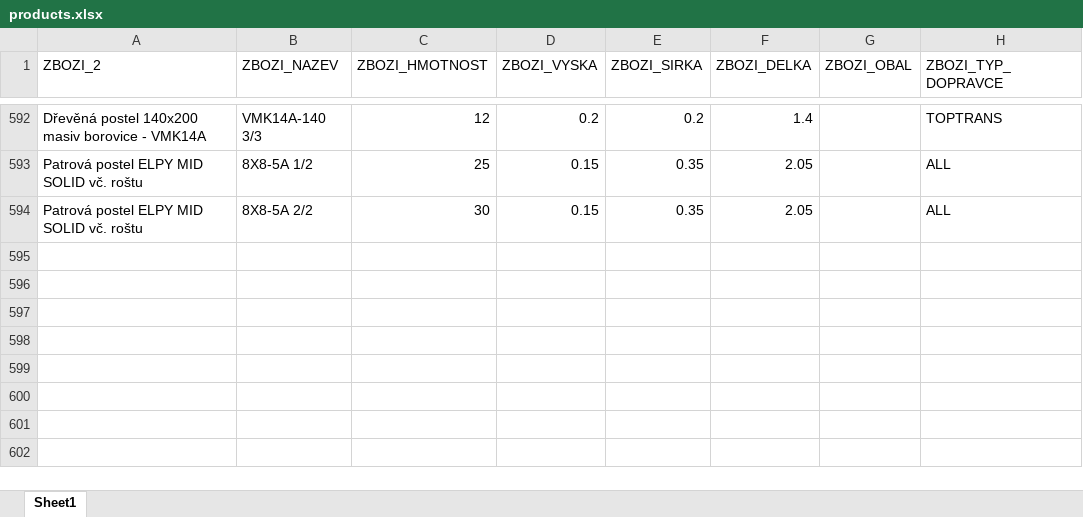
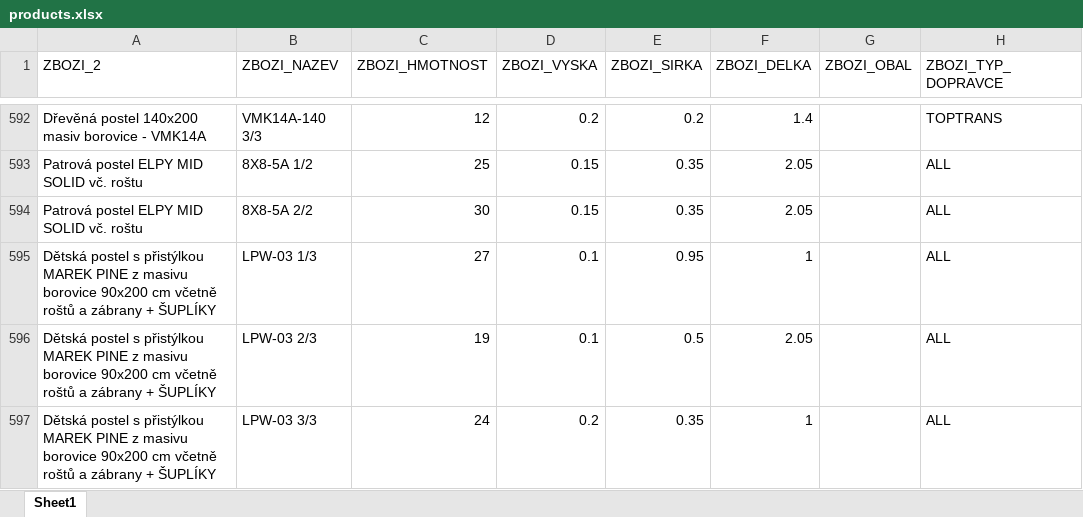
Before and after one commit to xaxamagyar/toptrans-prevodnik, an Excel workbook: products.xlsx, sheet Sheet1, drawn as a sheet; only a part is shown, gaps mark what is left out; values as stored, in another font and other column widths than the file's, no borders; the diff names each change by its address in the sheet, - before the commit and + after, or states it on an @@ line.

Commit message:
Aktualizace katalogu produktů - 21.09.2026 12:00

```diff
--- a/products.xlsx (sheet Sheet1)
+++ b/products.xlsx (sheet Sheet1)
+row 595: Dětská postel s přistýlkou MAREK PINE z masivu borovice 90x200 cm včetně roštů a zábrany + ŠUPLÍKY | LPW-03 1/3 | 27 | 0.1 | 0.95 | 1 |  | ALL
+row 596: Dětská postel s přistýlkou MAREK PINE z masivu borovice 90x200 cm včetně roštů a zábrany + ŠUPLÍKY | LPW-03 2/3 | 19 | 0.1 | 0.5 | 2.05 |  | ALL
+row 597: Dětská postel s přistýlkou MAREK PINE z masivu borovice 90x200 cm včetně roštů a zábrany + ŠUPLÍKY | LPW-03 3/3 | 24 | 0.2 | 0.35 | 1 |  | ALL
```
